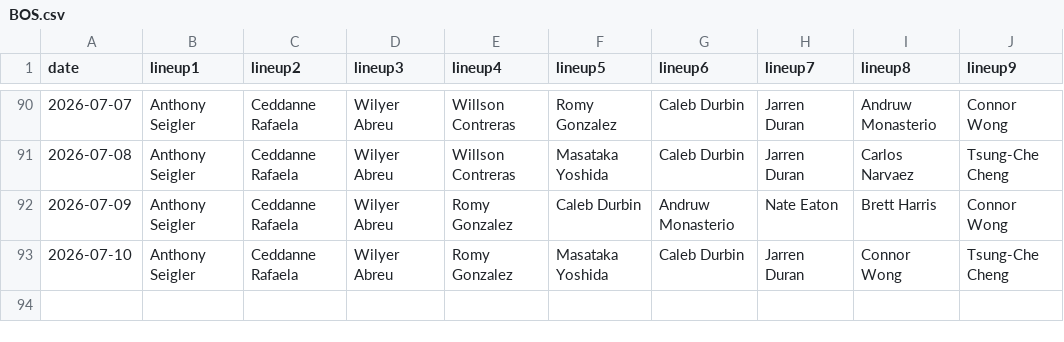
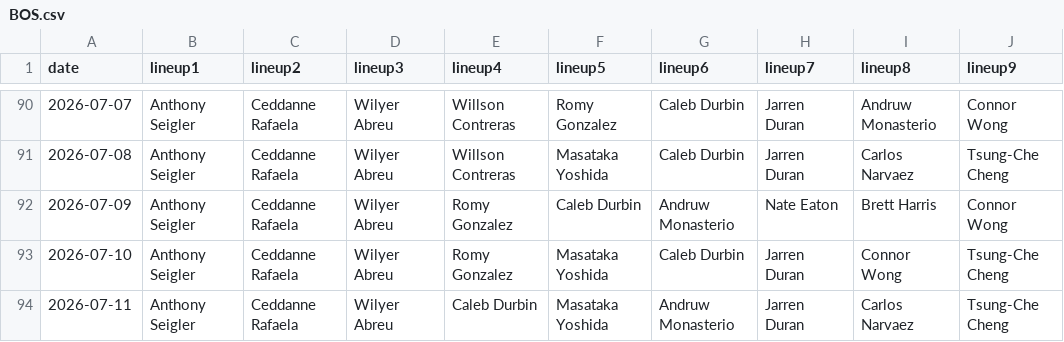
Before and after one commit to fantasy-toolz/batting-order, a CSV file: data/2026/BOS.csv, drawn as a sheet; only a part is shown, gaps mark what is left out.

```diff
--- a/data/2026/BOS.csv
+++ b/data/2026/BOS.csv
@@ -93 +93,2 @@ date,lineup1,lineup2,lineup3,lineup4,lineup5,lineup6,lineup7,lineup8,lineup9,
 2026-07-10, Anthony Seigler, Ceddanne Rafaela, Wilyer Abreu, Romy Gonzalez, Masataka Yoshida, Caleb Durbin, Jarren Duran, Connor Wong, Tsung-Che Cheng,
+2026-07-11, Anthony Seigler, Ceddanne Rafaela, Wilyer Abreu, Caleb Durbin, Masataka Yoshida, Andruw Monasterio, Jarren Duran, Carlos Narvaez, Tsung-Che Cheng,
```
Also changed, not shown: data/2026/CWS.csv, data/2026/MIL.csv, 31 other files.
